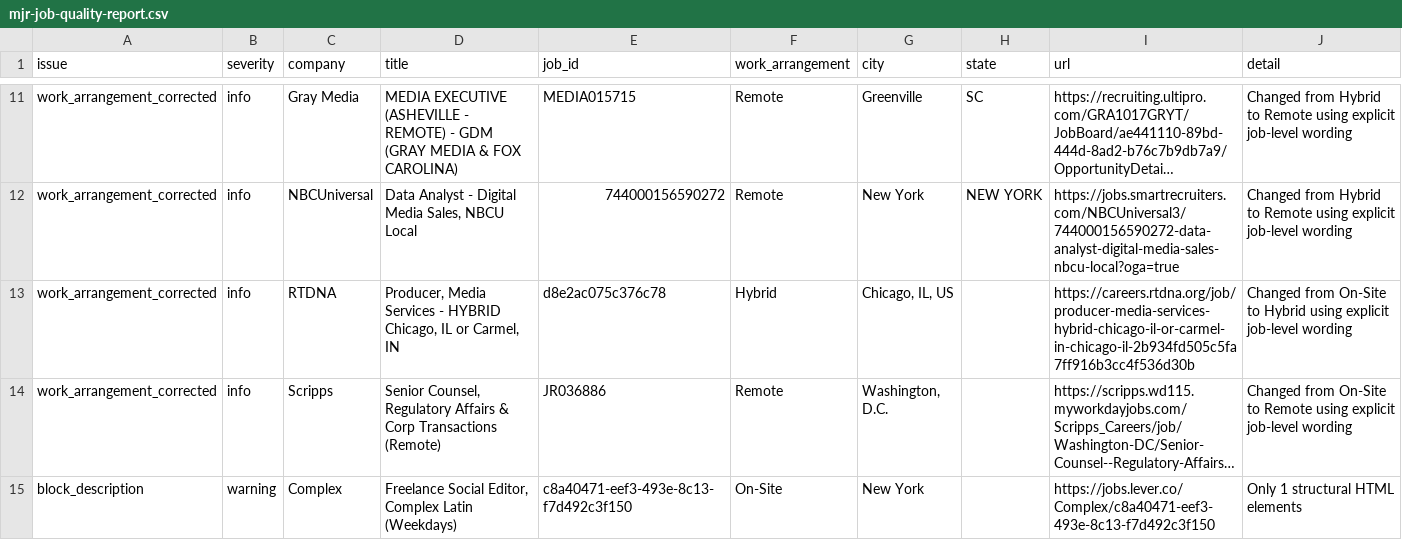
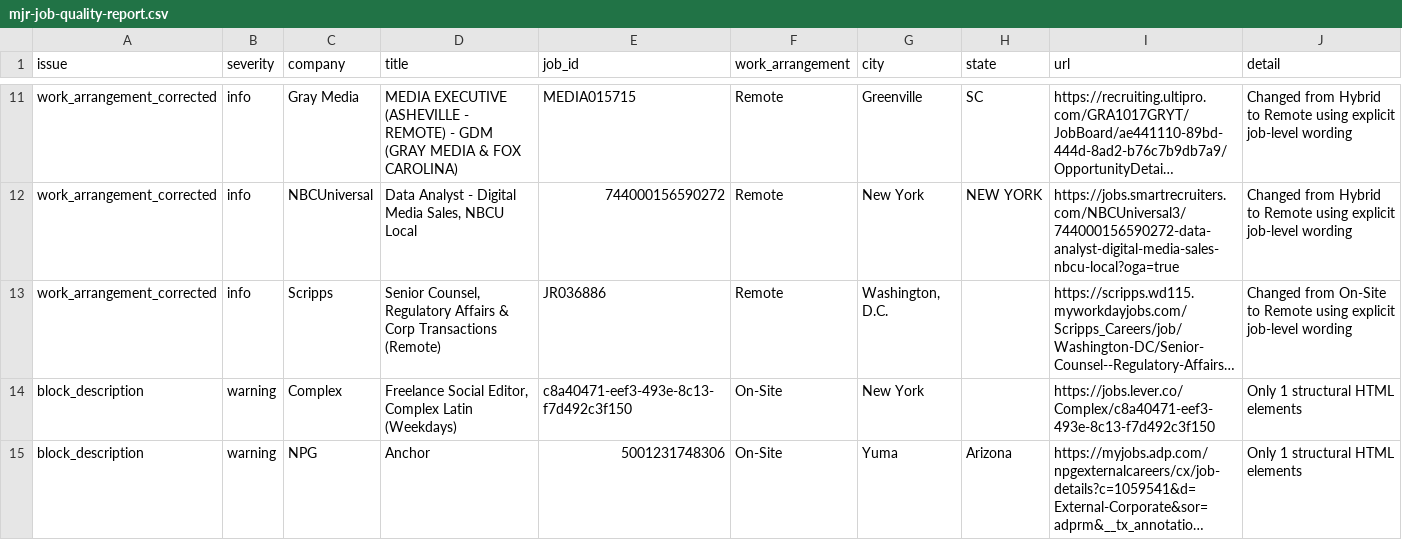
Before and after one commit to Mediajobsreport/mjr-jobs-feed, a CSV file: mjr-job-quality-report.csv, drawn as a sheet; only a part is shown, gaps mark what is left out; the shorter side is filled out with more unchanged rows; long unchanged cells end in …; the diff names each change by its address in the sheet, - before the commit and + after, or states it on an @@ line.

```diff
--- a/mjr-job-quality-report.csv
+++ b/mjr-job-quality-report.csv
-row 13: work_arrangement_corrected | info | RTDNA | Producer, Media Services - HYBRID Chicago, IL or Carmel, IN | d8e2ac075c376c78 | Hybrid | Chicago, IL, US |  | https://careers.rtdna.org/job/producer-media-services-hybrid-chicago-il-or-carmel-in-chicago-il-2b934fd505c5fa7ff916b3cc4f536d30b | Changed from On-Site to Hybrid using explicit job-level wording
```
Also changed, not shown: mjr-ats-audit.csv, 3 other files.
